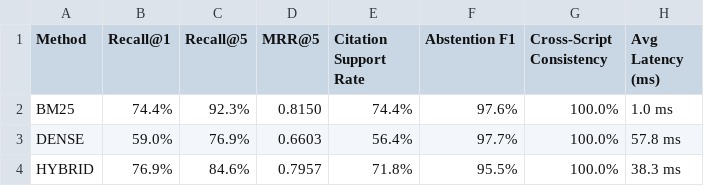
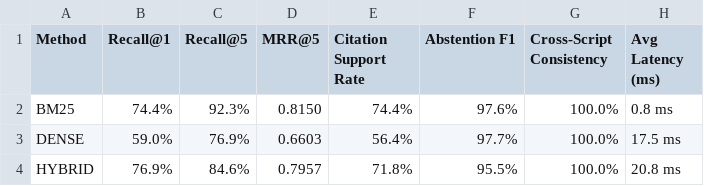
Before and after one commit to AbdulAzeemHashmi/Multilingual-E-Sahulat-AI, a CSV file: validation_pack/retrieval_comparison.csv, drawn as a sheet.

```diff
--- a/validation_pack/retrieval_comparison.csv
+++ b/validation_pack/retrieval_comparison.csv
@@ -1,4 +1,4 @@
 Method,Recall@1,Recall@5,MRR@5,Citation Support Rate,Abstention F1,Cross-Script Consistency,Avg Latency (ms)
-BM25,74.4%,92.3%,0.8150,74.4%,97.6%,100.0%,1.0 ms
-DENSE,59.0%,76.9%,0.6603,56.4%,97.7%,100.0%,57.8 ms
-HYBRID,76.9%,84.6%,0.7957,71.8%,95.5%,100.0%,38.3 ms
+BM25,74.4%,92.3%,0.8150,74.4%,97.6%,100.0%,0.8 ms
+DENSE,59.0%,76.9%,0.6603,56.4%,97.7%,100.0%,17.5 ms
+HYBRID,76.9%,84.6%,0.7957,71.8%,95.5%,100.0%,20.8 ms
```
Also changed, not shown: validation_pack/test_predictions.csv, 13 other files.
